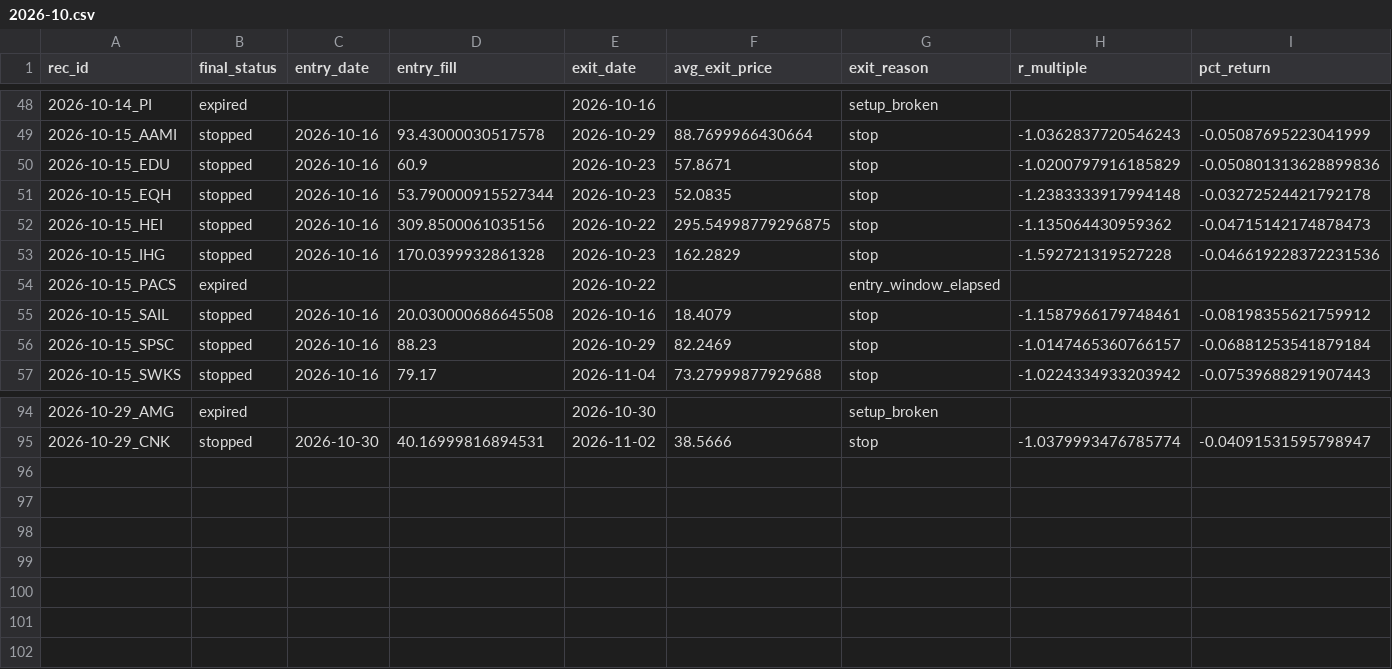
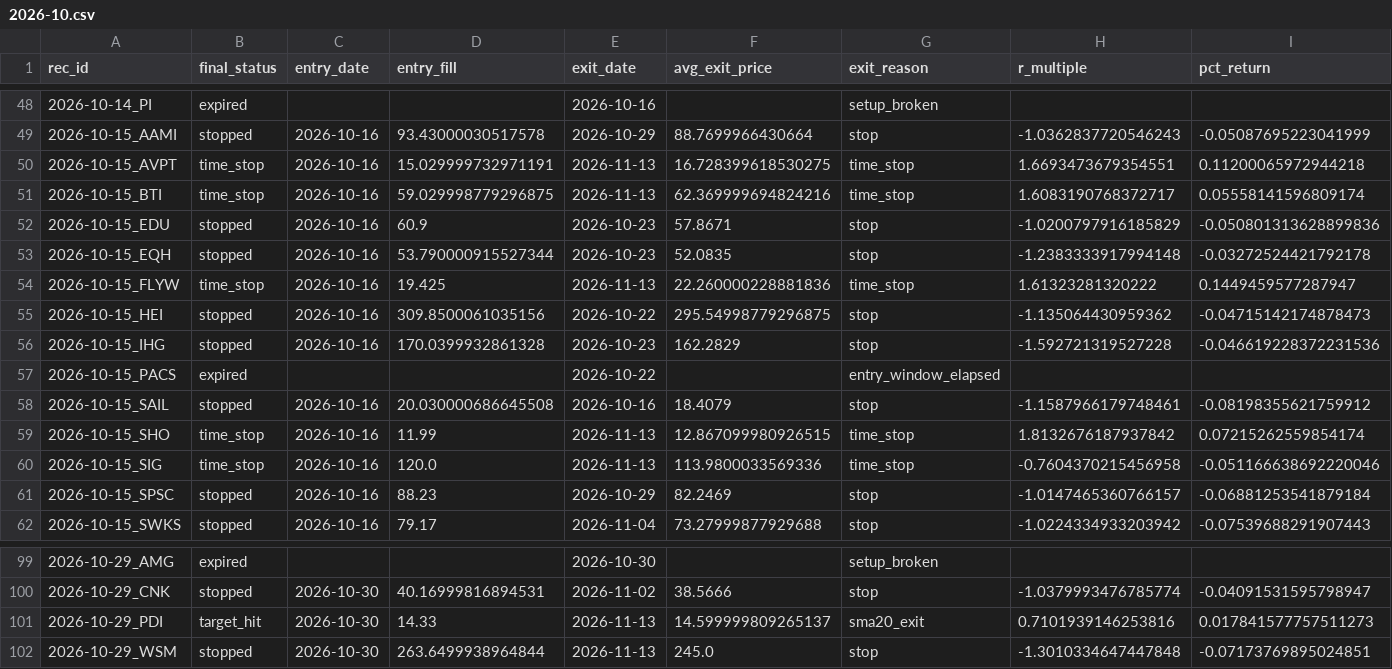
Before and after one commit to ilaybar110/swing-screener, a CSV file: state/recommendation_results/2026-10.csv, drawn as a sheet; only a part is shown, gaps mark what is left out; rows hold the shown columns only; the diff names each change by its address in the sheet, - before the commit and + after, or states it on an @@ line.

```diff
--- a/state/recommendation_results/2026-10.csv
+++ b/state/recommendation_results/2026-10.csv
+row 50: 2026-10-15_AVPT | time_stop | 2026-10-16 | 15.029999732971191 | 2026-11-13 | 16.728399618530275 | time_stop | 1.6693473679354551 | 0.11200065972944218
+row 51: 2026-10-15_BTI | time_stop | 2026-10-16 | 59.029998779296875 | 2026-11-13 | 62.369999694824216 | time_stop | 1.6083190768372717 | 0.05558141596809174
+row 54: 2026-10-15_FLYW | time_stop | 2026-10-16 | 19.425 | 2026-11-13 | 22.260000228881836 | time_stop | 1.61323281320222 | 0.1449459577287947
+row 59: 2026-10-15_SHO | time_stop | 2026-10-16 | 11.99 | 2026-11-13 | 12.867099980926515 | time_stop | 1.8132676187937842 | 0.07215262559854174
+row 60: 2026-10-15_SIG | time_stop | 2026-10-16 | 120.0 | 2026-11-13 | 113.9800033569336 | time_stop | -0.7604370215456958 | -0.051166638692220046
+row 101: 2026-10-29_PDI | target_hit | 2026-10-30 | 14.33 | 2026-11-13 | 14.599999809265137 | sma20_exit | 0.7101939146253816 | 0.017841577757511273
+row 102: 2026-10-29_WSM | stopped | 2026-10-30 | 263.6499938964844 | 2026-11-13 | 245.0 | stop | -1.3010334647447848 | -0.07173769895024851
```
Also changed, not shown: state/earnings_dates.csv, state/job_log.csv, 12 other files.
